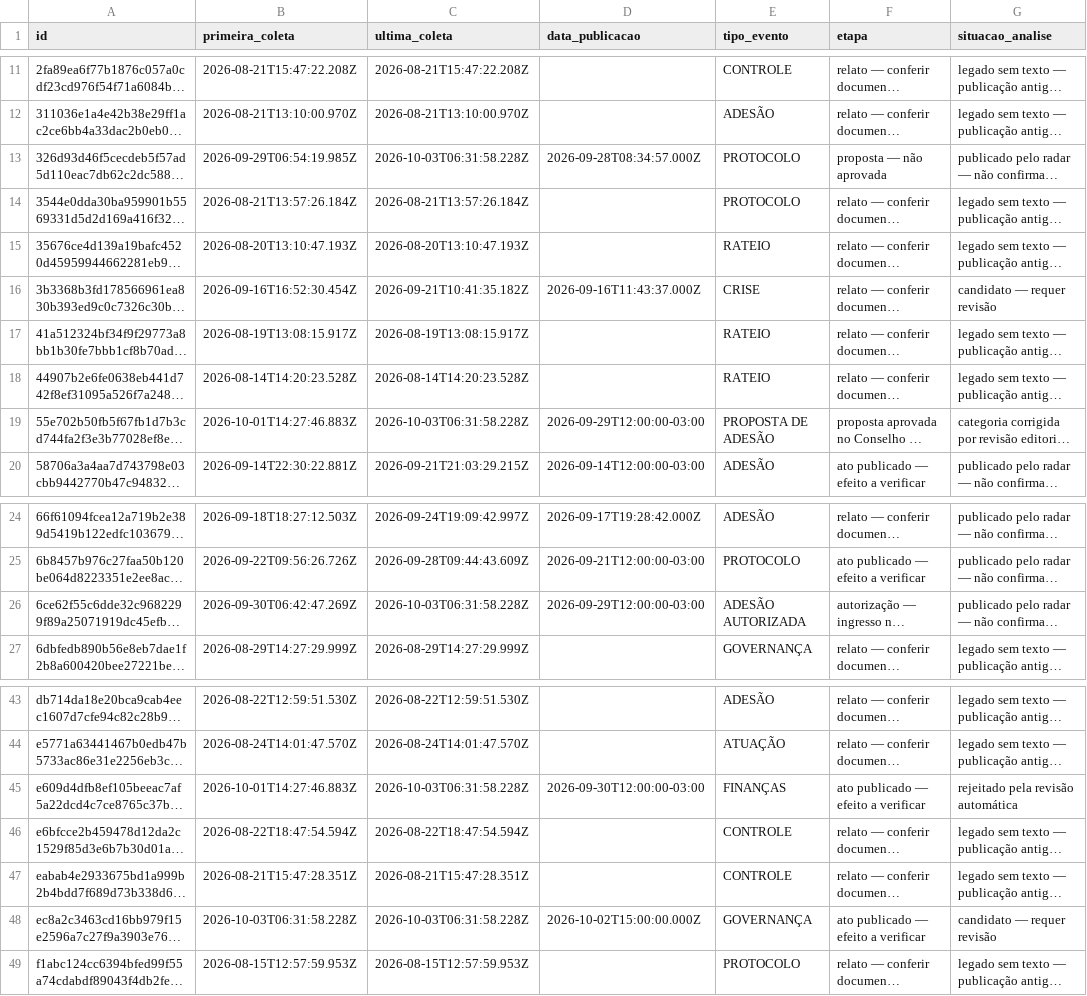
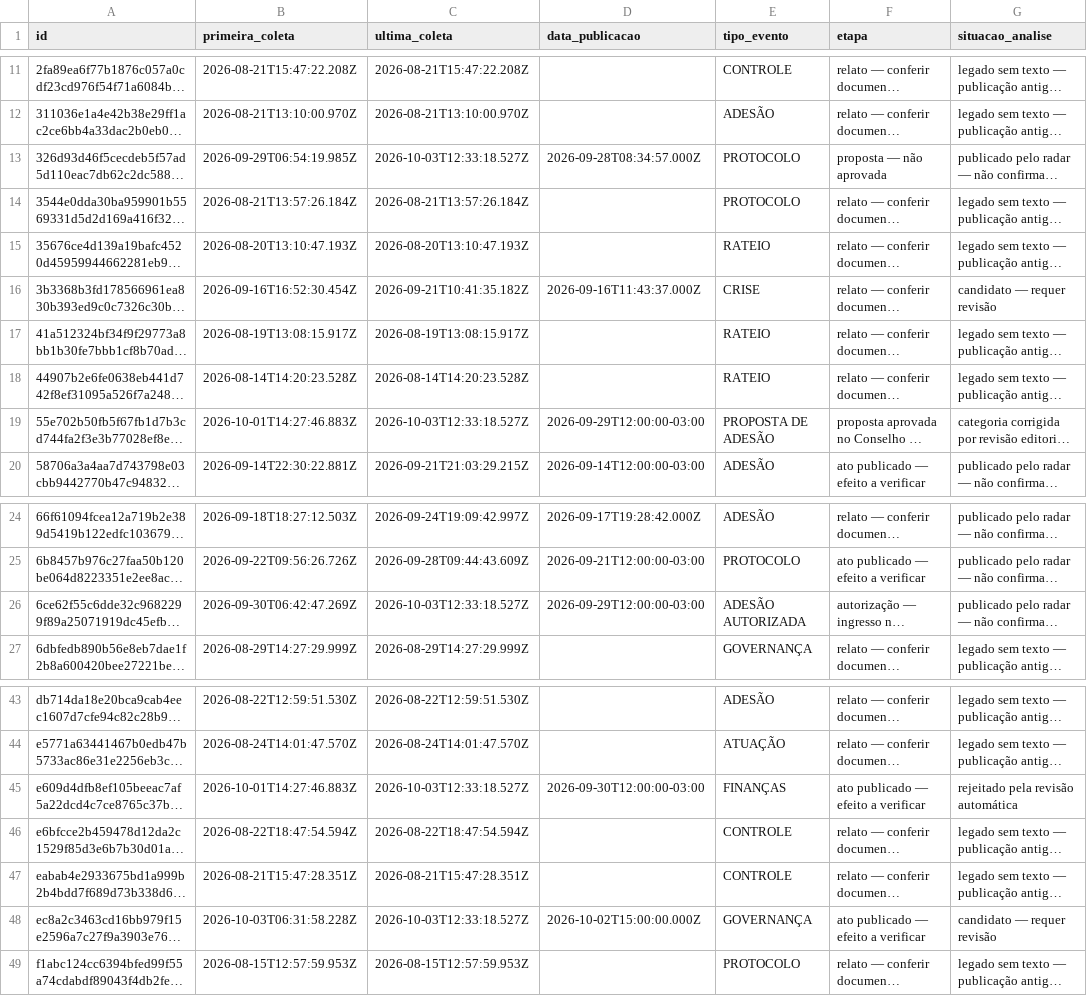
Before and after one commit to driano1221/radar-consorcios-whatsapp, a CSV file: data/catalogo/eventos.csv, drawn as a sheet; only a part is shown, gaps mark what is left out; long unchanged cells end in …; the diff names each change by its address in the sheet, - before the commit and + after, or states it on an @@ line.

```diff
--- a/data/catalogo/eventos.csv
+++ b/data/catalogo/eventos.csv
-C13 (ultima_coleta): 2026-10-03T06:31:58.228Z
+C13 (ultima_coleta): 2026-10-03T12:33:18.527Z
-C19 (ultima_coleta): 2026-10-03T06:31:58.228Z
+C19 (ultima_coleta): 2026-10-03T12:33:18.527Z
-C26 (ultima_coleta): 2026-10-03T06:31:58.228Z
+C26 (ultima_coleta): 2026-10-03T12:33:18.527Z
-C45 (ultima_coleta): 2026-10-03T06:31:58.228Z
+C45 (ultima_coleta): 2026-10-03T12:33:18.527Z
-C48 (ultima_coleta): 2026-10-03T06:31:58.228Z
+C48 (ultima_coleta): 2026-10-03T12:33:18.527Z
```
Also changed, not shown: 3 other files.
